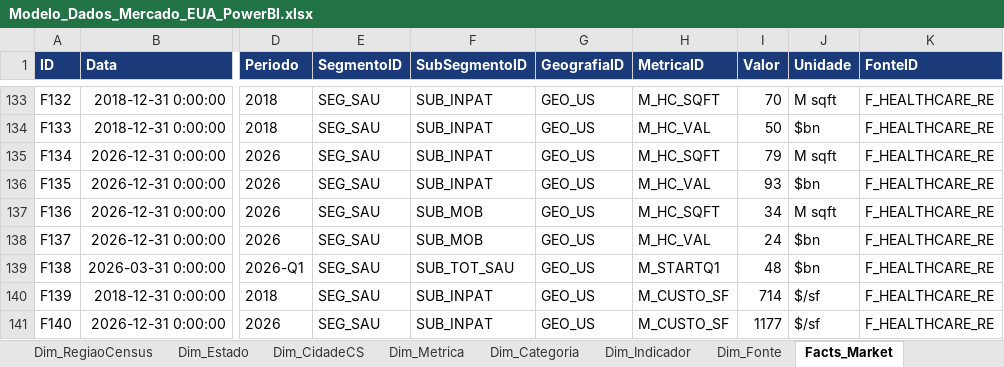
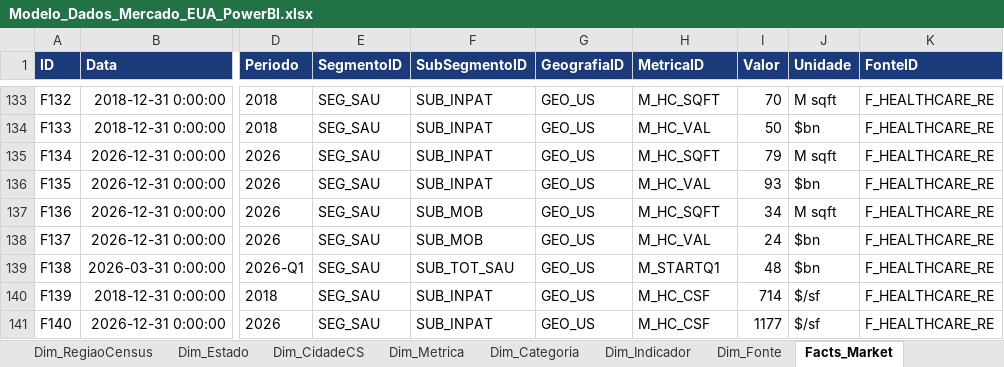
Before and after one commit to jfcorreiarodrigues/dashboardAmorim, an Excel workbook: Modelo_Dados_Mercado_EUA_PowerBI.xlsx, sheet Facts_Market, drawn as a sheet; only a part is shown, gaps mark what is left out; values as stored, in another font and other column widths than the file's, no borders; the diff names each change by its address in the sheet, - before the commit and + after, or states it on an @@ line.

```diff
--- a/Modelo_Dados_Mercado_EUA_PowerBI.xlsx (sheet Facts_Market)
+++ b/Modelo_Dados_Mercado_EUA_PowerBI.xlsx (sheet Facts_Market)
-H140:H141 (MetricaID): M_CUSTO_SF
+H140:H141 (MetricaID): M_HC_CSF
```
Also changed, not shown: sheet Dim_Metrica, 11 other files.
